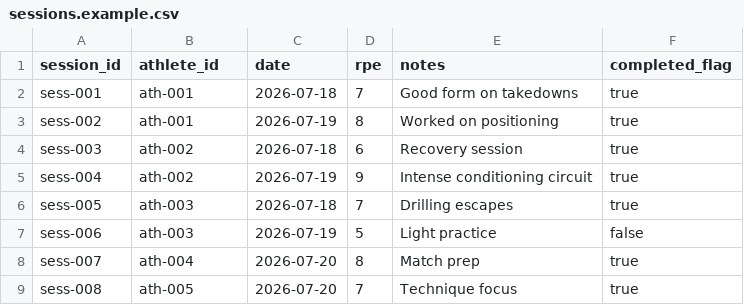
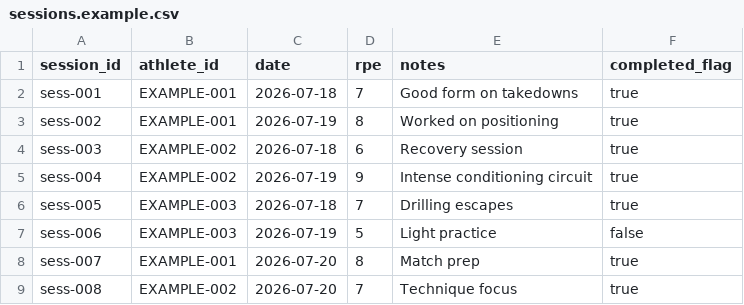
Before and after one commit to PunxsyProminence/ppbf-platform, a CSV file: scripts/data/sessions.example.csv, drawn as a sheet.

```diff
--- a/scripts/data/sessions.example.csv
+++ b/scripts/data/sessions.example.csv
@@ -1,9 +1,9 @@
 session_id,athlete_id,date,rpe,notes,completed_flag
-sess-001,ath-001,2026-07-18,7,Good form on takedowns,true
-sess-002,ath-001,2026-07-19,8,Worked on positioning,true
-sess-003,ath-002,2026-07-18,6,Recovery session,true
-sess-004,ath-002,2026-07-19,9,Intense conditioning circuit,true
-sess-005,ath-003,2026-07-18,7,Drilling escapes,true
-sess-006,ath-003,2026-07-19,5,Light practice,false
-sess-007,ath-004,2026-07-20,8,Match prep,true
-sess-008,ath-005,2026-07-20,7,Technique focus,true
+sess-001,EXAMPLE-001,2026-07-18,7,Good form on takedowns,true
+sess-002,EXAMPLE-001,2026-07-19,8,Worked on positioning,true
+sess-003,EXAMPLE-002,2026-07-18,6,Recovery session,true
+sess-004,EXAMPLE-002,2026-07-19,9,Intense conditioning circuit,true
+sess-005,EXAMPLE-003,2026-07-18,7,Drilling escapes,true
+sess-006,EXAMPLE-003,2026-07-19,5,Light practice,false
+sess-007,EXAMPLE-001,2026-07-20,8,Match prep,true
+sess-008,EXAMPLE-002,2026-07-20,7,Technique focus,true
```
Also changed, not shown: scripts/data/athletes.example.csv, scripts/data/goals.example.csv, 2 other files.
